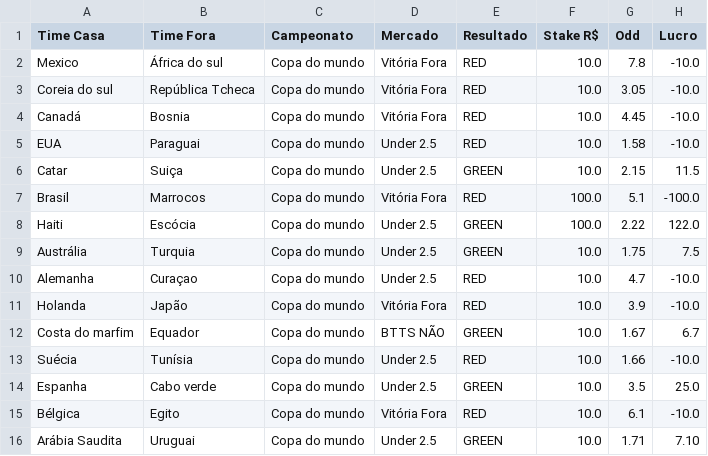
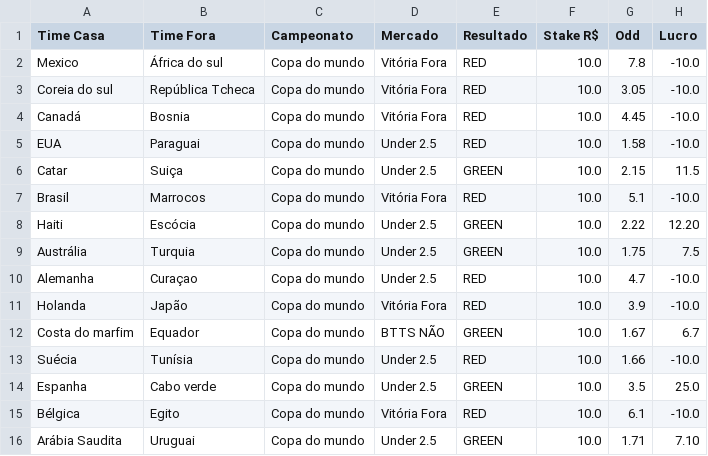
Before and after one commit to Sabonete190/bot-copa-do-mundo, a CSV file: resultados_apostas.csv, drawn as a sheet.

Commit message:
Update resultados_apostas.csv

```diff
--- a/resultados_apostas.csv
+++ b/resultados_apostas.csv
@@ -6,4 +6,4 @@ EUA,Paraguai,Copa do mundo,Under 2.5,RED,10.0,1.58,-10.0
 Catar,Suiça,Copa do mundo,Under 2.5,GREEN,10.0,2.15,11.5
-Brasil,Marrocos,Copa do mundo,Vitória Fora,RED,100.0,5.1,-100.0
-Haiti,Escócia,Copa do mundo,Under 2.5,GREEN,100.0,2.22,122.0
+Brasil,Marrocos,Copa do mundo,Vitória Fora,RED,10.0,5.1,-10.0
+Haiti,Escócia,Copa do mundo,Under 2.5,GREEN,10.0,2.22,12.20
 Austrália,Turquia,Copa do mundo,Under 2.5,GREEN,10.0,1.75,7.5
```
